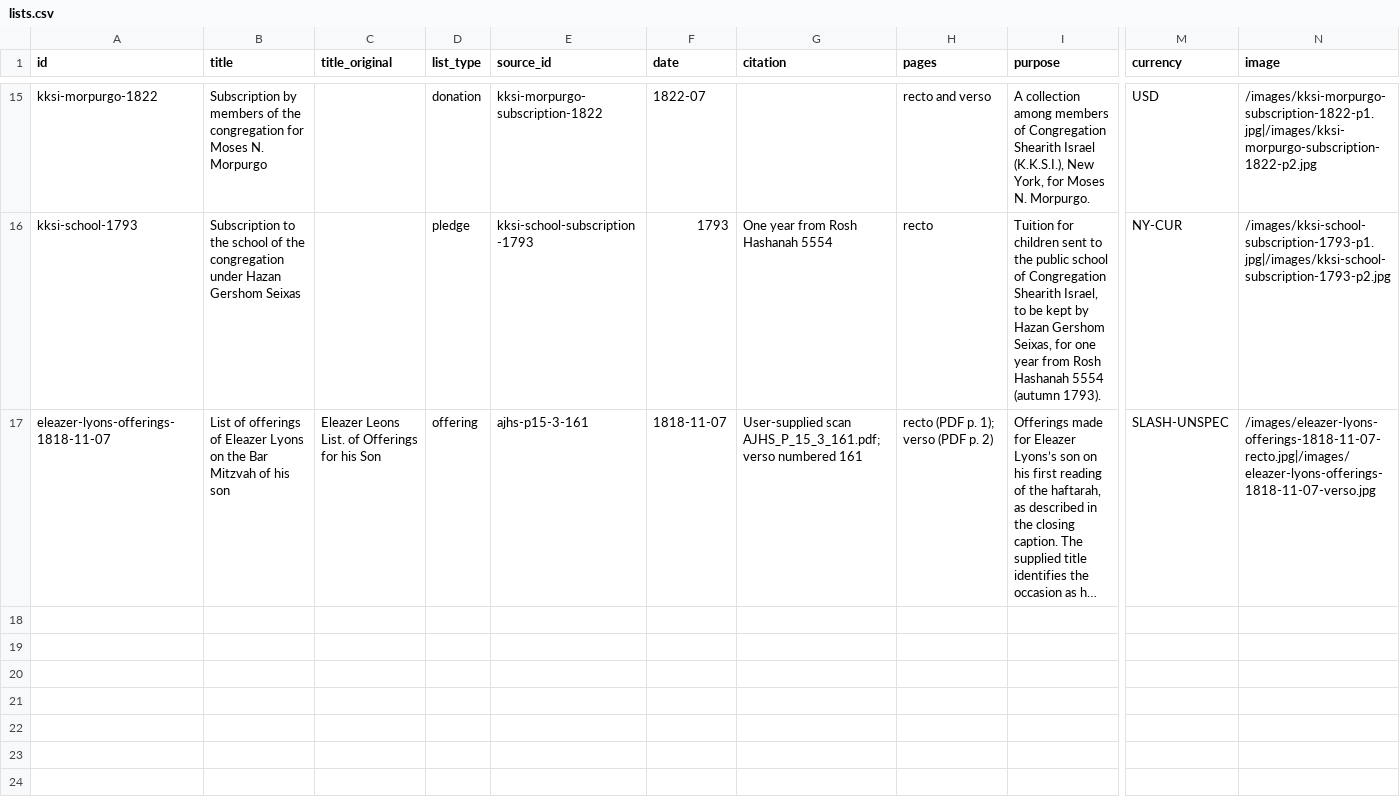
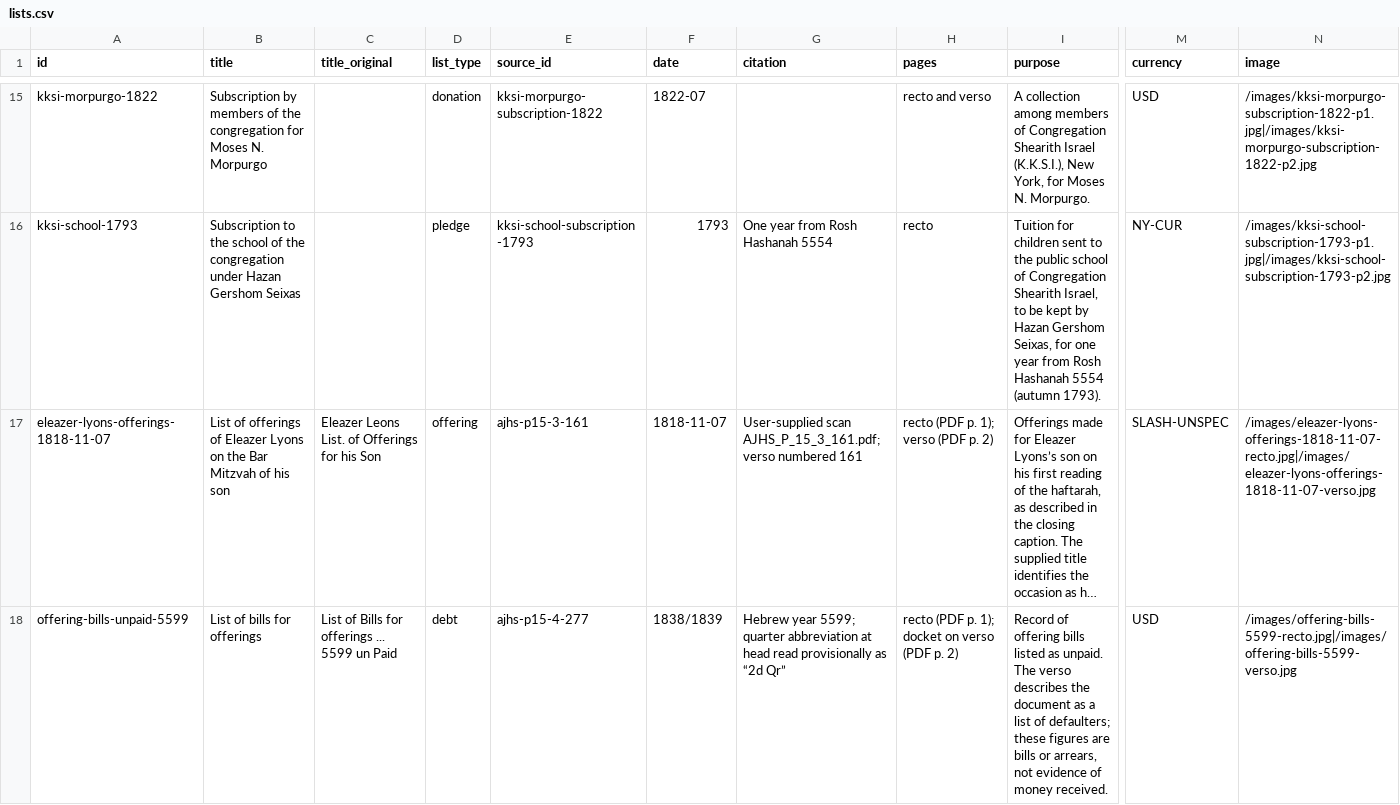
Before and after one commit to judaicadh/listsexplorer, a CSV file: data/lists.csv, drawn as a sheet; only a part is shown, gaps mark what is left out; long unchanged cells end in …; rows hold the shown columns only; the diff names each change by its address in the sheet, - before the commit and + after, or states it on an @@ line.

```diff
--- a/data/lists.csv
+++ b/data/lists.csv
+row 18: offering-bills-unpaid-5599 | List of bills for offerings | List of Bills for offerings ... 5599 un Paid | debt | ajhs-p15-4-277 | 1838/1839 | Hebrew year 5599; quarter abbreviation at head read provisionally as “2d Qr” | recto (PDF p. 1); docket on verso (PDF p. 2) | Record of offering bills listed as unpaid. The verso describes the document as a list of defaulters; these figures are bills or arrears, not evidence of money received. | USD | /images/offering-bills-5599-recto.jpg|/images/offering-bills-5599-verso.jpg
```
Also changed, not shown: data/entries.csv, data/roles.csv, 11 other files.
